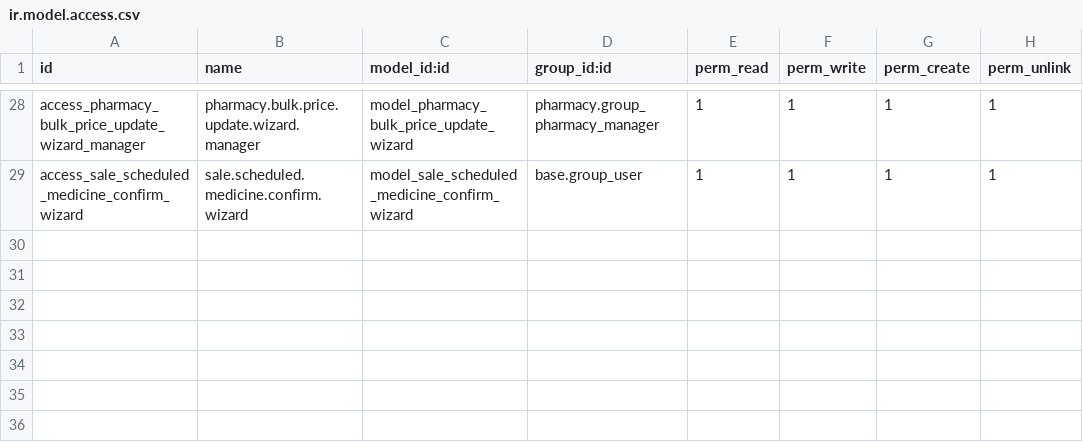
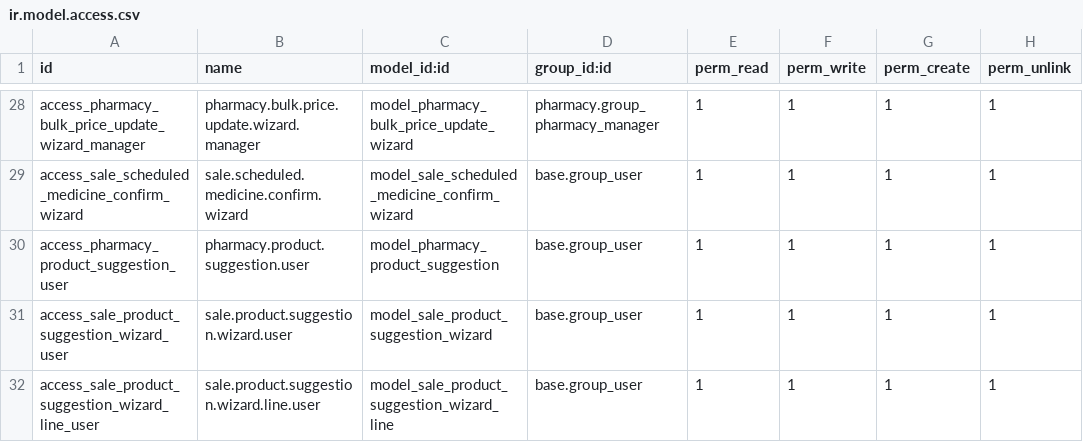
Before and after one commit to 2hmedraafat/Al-Shifaa-Pharmacy, a CSV file: security/ir.model.access.csv, drawn as a sheet; only a part is shown, gaps mark what is left out; the diff names each change by its address in the sheet, - before the commit and + after, or states it on an @@ line.

```diff
--- a/security/ir.model.access.csv
+++ b/security/ir.model.access.csv
+row 30: access_pharmacy_product_suggestion_user | pharmacy.product.suggestion.user | model_pharmacy_product_suggestion | base.group_user | 1 | 1 | 1 | 1
+row 31: access_sale_product_suggestion_wizard_user | sale.product.suggestion.wizard.user | model_sale_product_suggestion_wizard | base.group_user | 1 | 1 | 1 | 1
+row 32: access_sale_product_suggestion_wizard_line_user | sale.product.suggestion.wizard.line.user | model_sale_product_suggestion_wizard_line | base.group_user | 1 | 1 | 1 | 1
```
Also changed, not shown: 12 other files.
